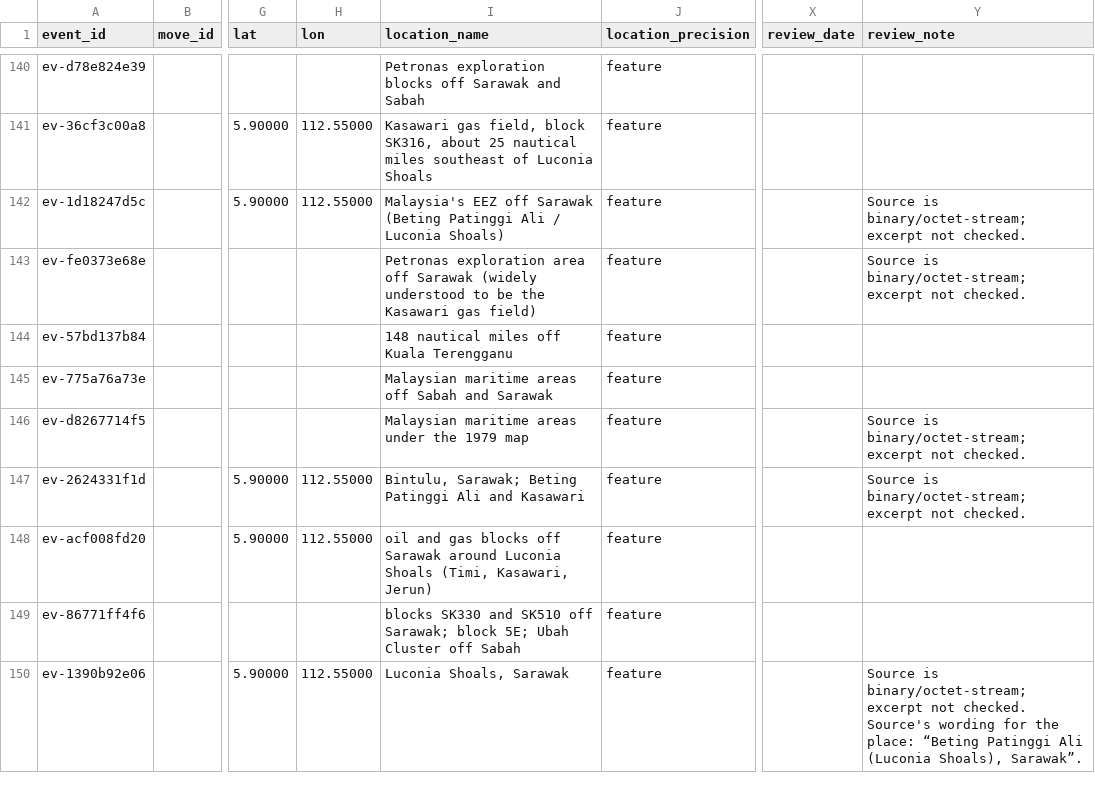
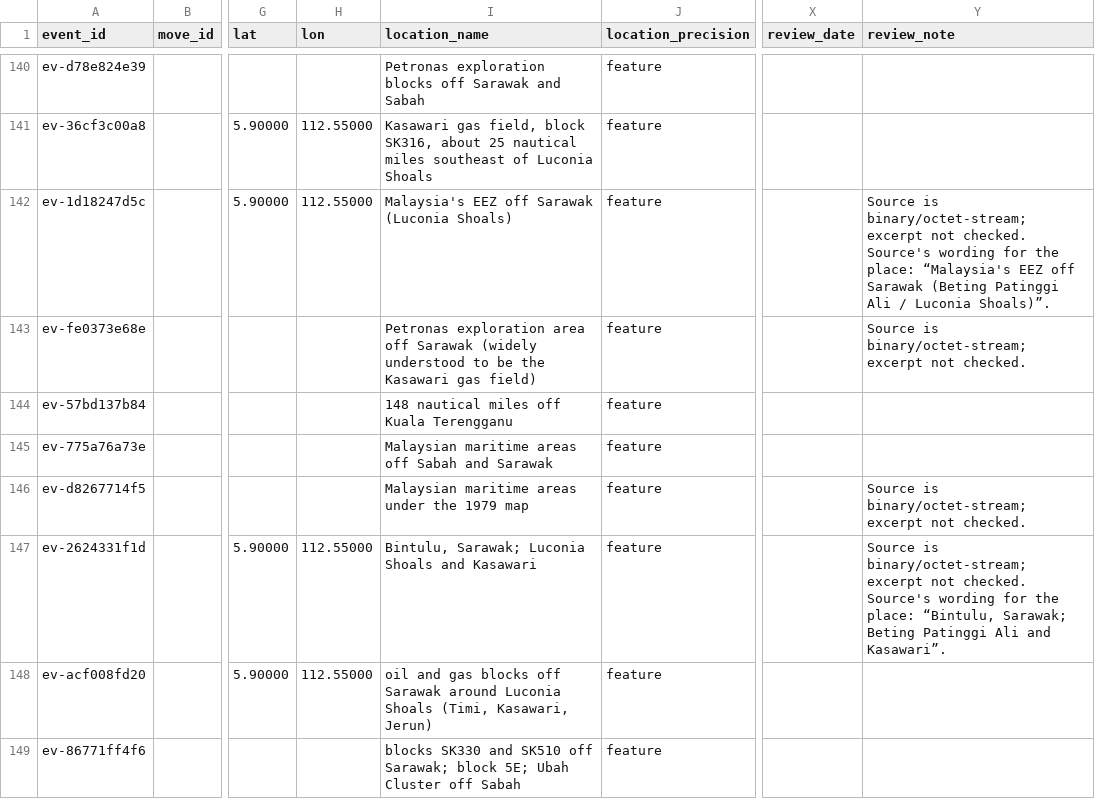
Before and after one commit to South-China-Sea-Developments/SCS-Developments-Tracker, a CSV file: data/events.csv, drawn as a sheet; only a part is shown, gaps mark what is left out; the shorter side is filled out with more unchanged rows; the diff names each change by its address in the sheet, - before the commit and + after, or states it on an @@ line.

```diff
--- a/data/events.csv
+++ b/data/events.csv
-I142 (location_name): …off Sarawak (Beting Patinggi Ali / Luconia Shoals)
+I142 (location_name): …off Sarawak (Luconia Shoals)
-Y142 (review_note): …not checked.
+Y142 (review_note): …not checked. Source's wording for the place: “Malaysia's EEZ off Sarawak (Beting Patinggi Ali / Luconia Shoals)”.
-I147 (location_name): Bintulu, Sarawak; Beting Patinggi Ali and Kasawari
+I147 (location_name): Bintulu, Sarawak; Luconia Shoals and Kasawari
-Y147 (review_note): …not checked.
+Y147 (review_note): …not checked. Source's wording for the place: “Bintulu, Sarawak; Beting Patinggi Ali and Kasawari”.
```
